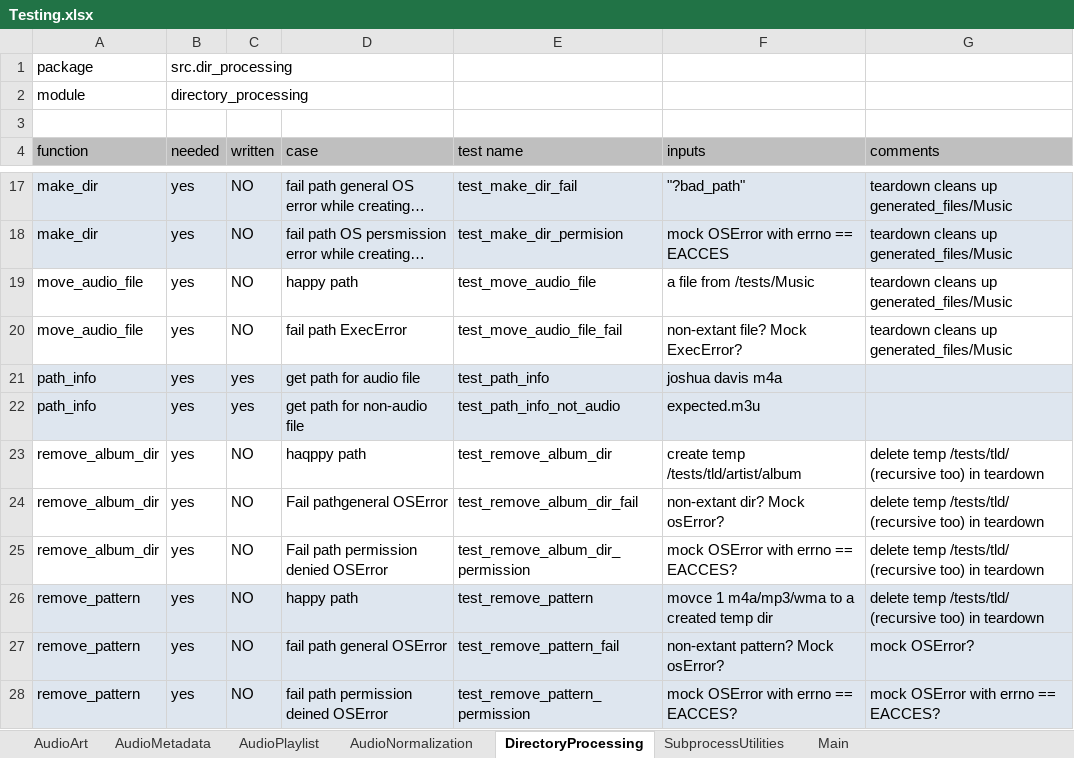
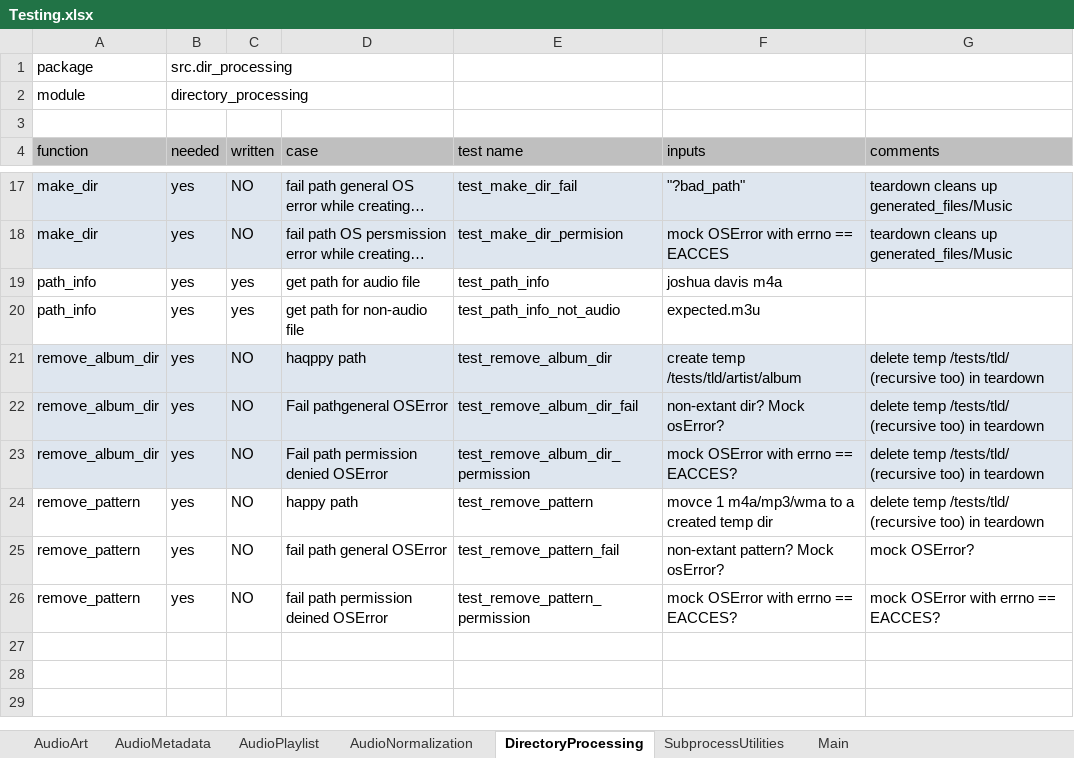
Before and after one commit to manweile/MusicProcessing, an Excel workbook: excel_files/Testing.xlsx, sheet DirectoryProcessing, drawn as a sheet; only a part is shown, gaps mark what is left out; long unchanged cells end in …; values as stored, in another font and other column widths than the file's, no borders; removed rows and columns are numbered as before the commit, all else as after; the diff names each change by its address in the sheet, - before the commit and + after, or states it on an @@ line.

Commit message:
removed not needed code in dir processing

```diff
--- a/excel_files/Testing.xlsx (sheet DirectoryProcessing)
+++ b/excel_files/Testing.xlsx (sheet DirectoryProcessing)
-row 19: move_audio_file | yes | NO | happy path | test_move_audio_file | a file from /tests/Music | teardown cleans up generated_files/Music
-row 20: move_audio_file | yes | NO | fail path ExecError | test_move_audio_file_fail | non-extant file? Mock ExecError? | teardown cleans up generated_files/Music
-A19:G20 fill: #DEE6EF
+A19:G20 fill: none
-A21:G23 fill: none
+A21:G23 fill: #DEE6EF
-A24:G26 fill: #DEE6EF
+A24:G26 fill: none
```
Also changed, not shown: 15 other files.
